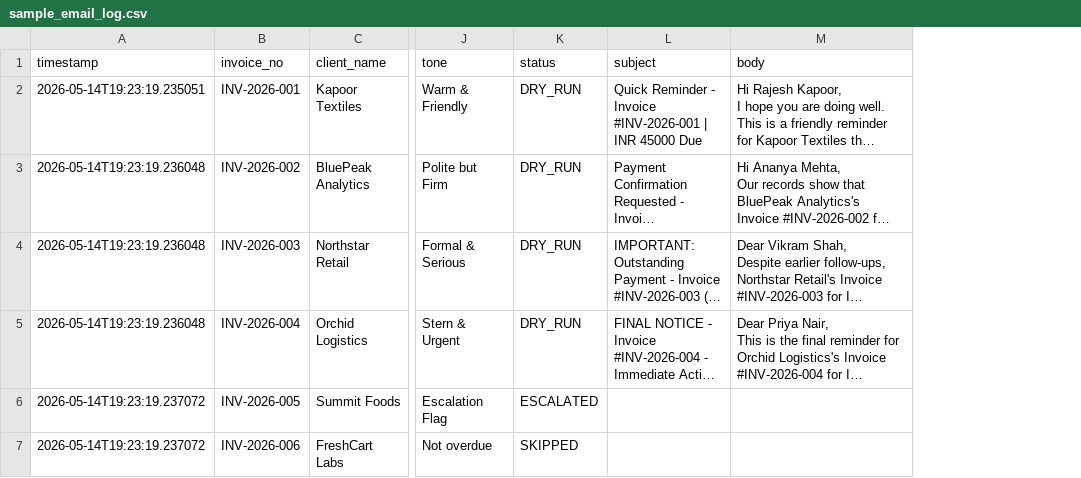
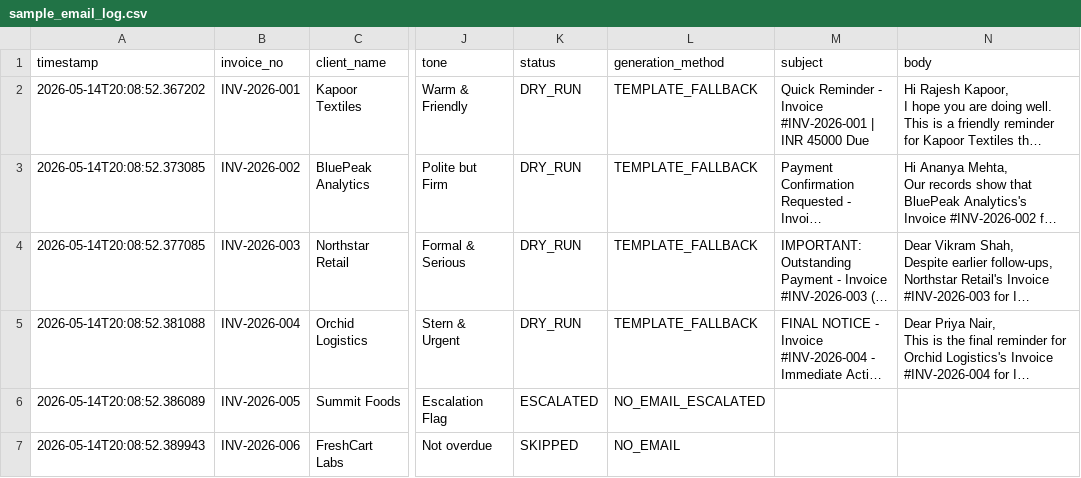
Before and after one commit to gargDhruv12/finance-agent, a CSV file: finance agent/outputs/sample_email_log.csv, drawn as a sheet; only a part is shown, gaps mark what is left out; long unchanged cells end in …; the diff names each change by its address in the sheet, - before the commit and + after, or states it on an @@ line.

```diff
--- a/finance agent/outputs/sample_email_log.csv
+++ b/finance agent/outputs/sample_email_log.csv
+column L (generation_method), rows 2-7: TEMPLATE_FALLBACK | TEMPLATE_FALLBACK | TEMPLATE_FALLBACK | TEMPLATE_FALLBACK | NO_EMAIL_ESCALATED | NO_EMAIL
-A2 (timestamp): 2026-05-14T19:23:19.235051
+A2 (timestamp): 2026-05-14T20:08:52.367202
-A3 (timestamp): 2026-05-14T19:23:19.236048
+A3 (timestamp): 2026-05-14T20:08:52.373085
-A4 (timestamp): 2026-05-14T19:23:19.236048
+A4 (timestamp): 2026-05-14T20:08:52.377085
-A5 (timestamp): 2026-05-14T19:23:19.236048
+A5 (timestamp): 2026-05-14T20:08:52.381088
-A6 (timestamp): 2026-05-14T19:23:19.237072
+A6 (timestamp): 2026-05-14T20:08:52.386089
-A7 (timestamp): 2026-05-14T19:23:19.237072
+A7 (timestamp): 2026-05-14T20:08:52.389943
```
Also changed, not shown: 11 other files.
